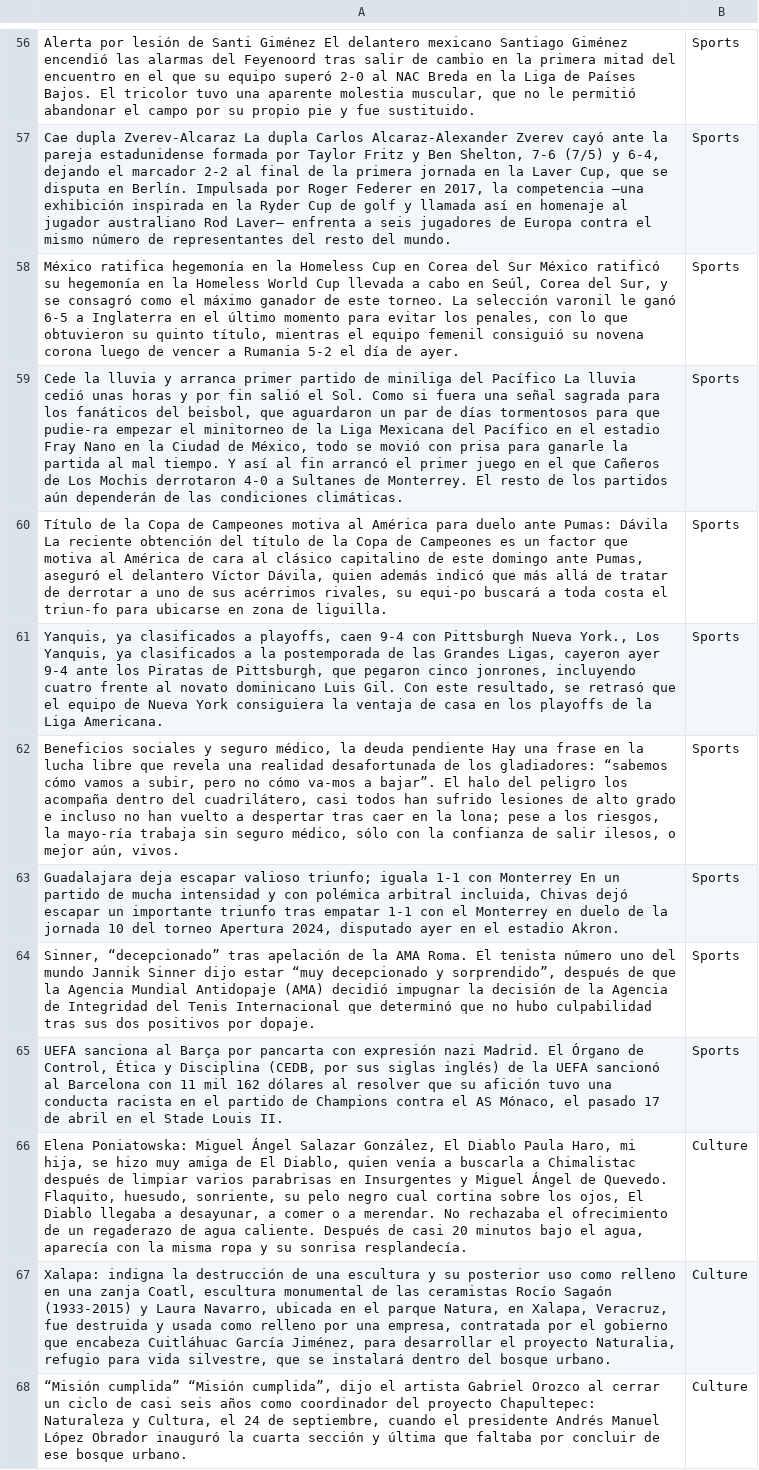
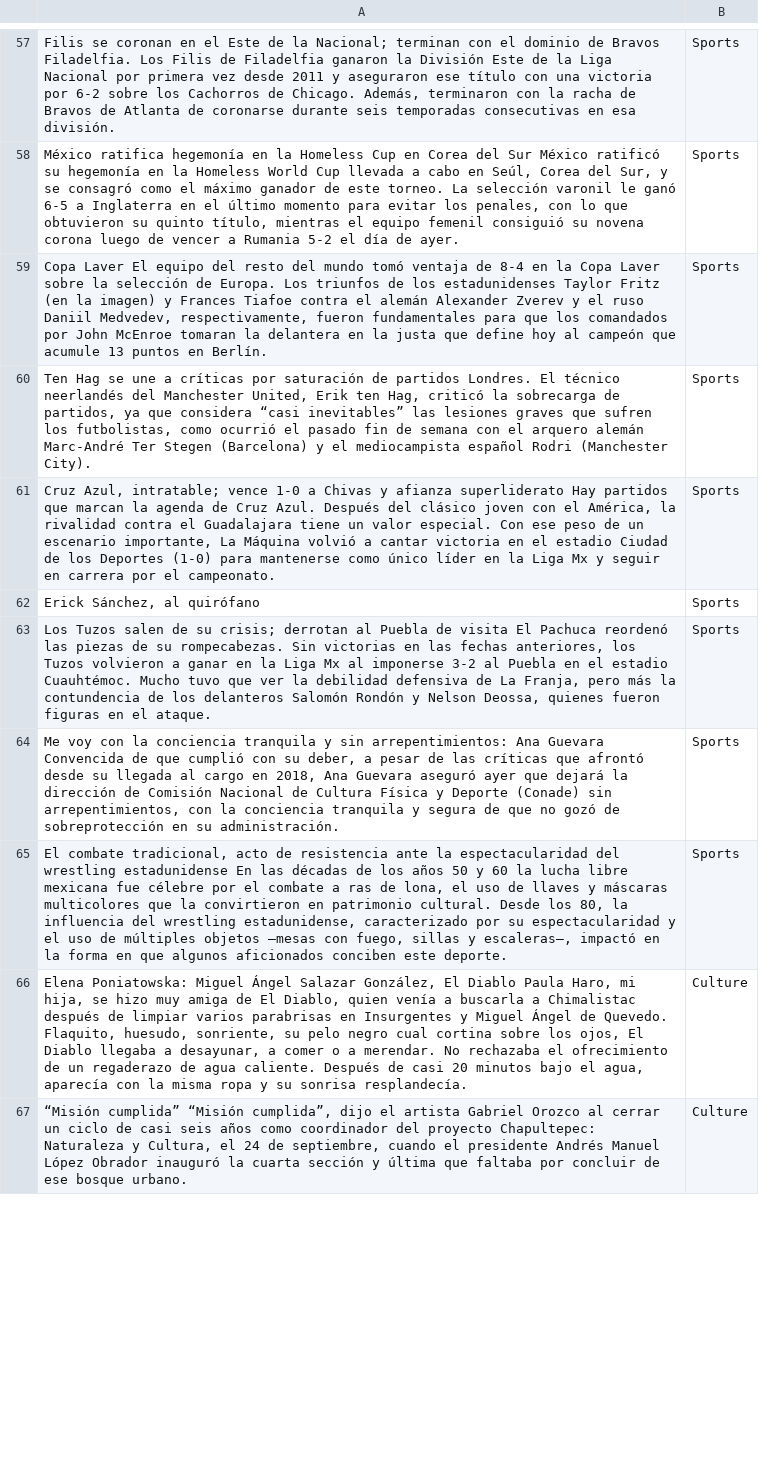
Before and after one commit to AdairGarcia/MLMethods, a CSV file: corpus/raw_test_corpus.csv, drawn as a sheet; only a part is shown, gaps mark what is left out; removed rows and columns are numbered as before the commit, all else as after; the diff covers the shown part only; the diff names each change by its address in the sheet, - before the commit and + after, or states it on an @@ line.

```diff
--- a/corpus/raw_test_corpus.csv
+++ b/corpus/raw_test_corpus.csv
-A57: Alerta por lesión de Santi Giménez El delantero mexicano Santiago Giménez encendió las alarmas del Feyenoord tras salir de cambio en la primera mitad del encuentro en el que su equipo superó 2-0 al NAC Breda en la Liga de Países Bajos. El tricolor tuvo una aparente molestia muscular, que no le permitió abandonar el campo por su propio pie y fue sustituido.
+A57: Filis se coronan en el Este de la Nacional; terminan con el dominio de Bravos Filadelfia. Los Filis de Filadelfia ganaron la División Este de la Liga Nacional por primera vez desde 2011 y aseguraron ese título con una victoria por 6-2 sobre los Cachorros de Chicago. Además, terminaron con la racha de Bravos de Atlanta de coronarse durante seis temporadas consecutivas en esa división.
-row 57: Cae dupla Zverev-Alcaraz La dupla Carlos Alcaraz-Alexander Zverev cayó ante la pareja estadunidense formada por Taylor Fritz y Ben Shelton, 7-6 (7/5) y 6-4, dejando el marcador 2-2 al final de la primera jornada en la Laver Cup, que se disputa en Berlín. Impulsada por Roger Federer en 2017, la competencia –una exhibición inspirada en la Ryder Cup de golf y llamada así en homenaje al jugador australiano Rod Laver– enfrenta a seis jugadores de Europa contra el mismo número de representantes del resto del mundo. | Sports
-A59: Cede la lluvia y arranca primer partido de miniliga del Pacífico La lluvia cedió unas horas y por fin salió el Sol. Como si fuera una señal sagrada para los fanáticos del beisbol, que aguardaron un par de días tormentosos para que pudie-ra empezar el minitorneo de la Liga Mexicana del Pacífico en el estadio Fray Nano en la Ciudad de México, todo se movió con prisa para ganarle la partida al mal tiempo. Y así al fin arrancó el primer juego en el que Cañeros de Los Mochis derrotaron 4-0 a Sultanes de Monterrey. El resto de los partidos aún dependerán de las condiciones climáticas.
+A59: Copa Laver El equipo del resto del mundo tomó ventaja de 8-4 en la Copa Laver sobre la selección de Europa. Los triunfos de los estadunidenses Taylor Fritz (en la imagen) y Frances Tiafoe contra el alemán Alexander Zverev y el ruso Daniil Medvedev, respectivamente, fueron fundamentales para que los comandados por John McEnroe tomaran la delantera en la justa que define hoy al campeón que acumule 13 puntos en Berlín.
-A60: Título de la Copa de Campeones motiva al América para duelo ante Pumas: Dávila La reciente obtención del título de la Copa de Campeones es un factor que motiva al América de cara al clásico capitalino de este domingo ante Pumas, aseguró el delantero Víctor Dávila, quien además indicó que más allá de tratar de derrotar a uno de sus acérrimos rivales, su equi-po buscará a toda costa el triun-fo para ubicarse en zona de liguilla.
+A60: Ten Hag se une a críticas por saturación de partidos Londres. El técnico neerlandés del Manchester United, Erik ten Hag, criticó la sobrecarga de partidos, ya que considera “casi inevitables” las lesiones graves que sufren los futbolistas, como ocurrió el pasado fin de semana con el arquero alemán Marc-André Ter Stegen (Barcelona) y el mediocampista español Rodri (Manchester City).
-A61: Yanquis, ya clasificados a playoffs, caen 9-4 con Pittsburgh Nueva York., Los Yanquis, ya clasificados a la postemporada de las Grandes Ligas, cayeron ayer 9-4 ante los Piratas de Pittsburgh, que pegaron cinco jonrones, incluyendo cuatro frente al novato dominicano Luis Gil. Con este resultado, se retrasó que el equipo de Nueva York consiguiera la ventaja de casa en los playoffs de la Liga Americana.
+A61: Cruz Azul, intratable; vence 1-0 a Chivas y afianza superliderato Hay partidos que marcan la agenda de Cruz Azul. Después del clásico joven con el América, la rivalidad contra el Guadalajara tiene un valor especial. Con ese peso de un escenario importante, La Máquina volvió a cantar victoria en el estadio Ciudad de los Deportes (1-0) para mantenerse como único líder en la Liga Mx y seguir en carrera por el campeonato.
+row 62: Erick Sánchez, al quirófano | Sports
-A63: Beneficios sociales y seguro médico, la deuda pendiente Hay una frase en la lucha libre que revela una realidad desafortunada de los gladiadores: “sabemos cómo vamos a subir, pero no cómo va-mos a bajar”. El halo del peligro los acompaña dentro del cuadrilátero, casi todos han sufrido lesiones de alto grado e incluso no han vuelto a despertar tras caer en la lona; pese a los riesgos, la mayo-ría trabaja sin seguro médico, sólo con la confianza de salir ilesos, o mejor aún, vivos.
+A63: Los Tuzos salen de su crisis; derrotan al Puebla de visita El Pachuca reordenó las piezas de su rompecabezas. Sin victorias en las fechas anteriores, los Tuzos volvieron a ganar en la Liga Mx al imponerse 3-2 al Puebla en el estadio Cuauhtémoc. Mucho tuvo que ver la debilidad defensiva de La Franja, pero más la contundencia de los delanteros Salomón Rondón y Nelson Deossa, quienes fueron figuras en el ataque.
-A64: Guadalajara deja escapar valioso triunfo; iguala 1-1 con Monterrey En un partido de mucha intensidad y con polémica arbitral incluida, Chivas dejó escapar un importante triunfo tras empatar 1-1 con el Monterrey en duelo de la jornada 10 del torneo Apertura 2024, disputado ayer en el estadio Akron.
+A64: Me voy con la conciencia tranquila y sin arrepentimientos: Ana Guevara Convencida de que cumplió con su deber, a pesar de las críticas que afrontó desde su llegada al cargo en 2018, Ana Guevara aseguró ayer que dejará la dirección de Comisión Nacional de Cultura Física y Deporte (Conade) sin arrepentimientos, con la conciencia tranquila y segura de que no gozó de sobreprotección en su administración.
-A65: Sinner, “decepcionado” tras apelación de la AMA Roma. El tenista número uno del mundo Jannik Sinner dijo estar “muy decepcionado y sorprendido”, después de que la Agencia Mundial Antidopaje (AMA) decidió impugnar la decisión de la Agencia de Integridad del Tenis Internacional que determinó que no hubo culpabilidad tras sus dos positivos por dopaje.
+A65: El combate tradicional, acto de resistencia ante la espectacularidad del wrestling estadunidense En las décadas de los años 50 y 60 la lucha libre mexicana fue célebre por el combate a ras de lona, el uso de llaves y máscaras multicolores que la convirtieron en patrimonio cultural. Desde los 80, la influencia del wrestling estadunidense, caracterizado por su espectacularidad y el uso de múltiples objetos –mesas con fuego, sillas y escaleras–, impactó en la forma en que algunos aficionados conciben este deporte.
-row 65: UEFA sanciona al Barça por pancarta con expresión nazi Madrid. El Órgano de Control, Ética y Disciplina (CEDB, por sus siglas inglés) de la UEFA sancionó al Barcelona con 11 mil 162 dólares al resolver que su afición tuvo una conducta racista en el partido de Champions contra el AS Mónaco, el pasado 17 de abril en el Stade Louis II. | Sports
-row 67: Xalapa: indigna la destrucción de una escultura y su posterior uso como relleno en una zanja Coatl, escultura monumental de las ceramistas Rocío Sagaón (1933-2015) y Laura Navarro, ubicada en el parque Natura, en Xalapa, Veracruz, fue destruida y usada como relleno por una empresa, contratada por el gobierno que encabeza Cuitláhuac García Jiménez, para desarrollar el proyecto Naturalia, refugio para vida silvestre, que se instalará dentro del bosque urbano. | Culture
```
Also changed, not shown: 36 added rows, 34 removed rows, 3 moved rows and 19 edited cells elsewhere in this file, corpus/lemmatized_test_corpus.csv, corpus/lemmatized_train_corpus.csv, 14 other files.
